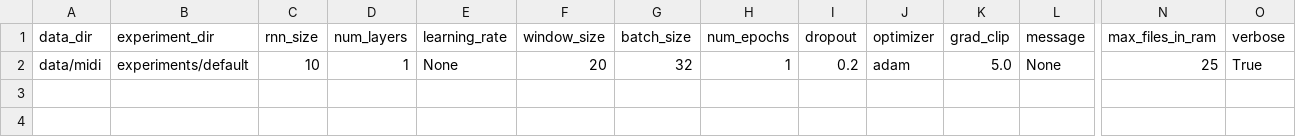
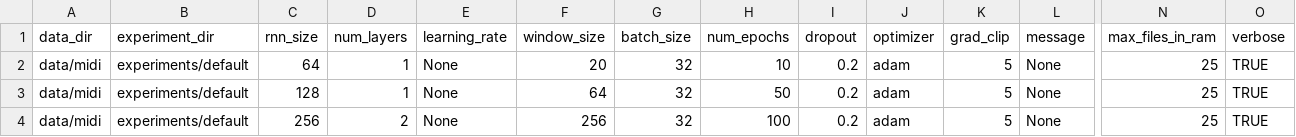
Before and after one commit to Scriddie/midi-rnn, a CSV file: experiment_schedule.csv, drawn as a sheet; only a part is shown, gaps mark what is left out; rows hold the shown columns only; the diff names each change by its address in the sheet, - before the commit and + after, or states it on an @@ line.

Commit message:
first real experiment

```diff
--- a/experiment_schedule.csv
+++ b/experiment_schedule.csv
-C2 (rnn_size): 10
+C2 (rnn_size): 64
-H2 (num_epochs): 1
+H2 (num_epochs): 10
-K2 (grad_clip): 5.0
+K2 (grad_clip): 5
-O2 (verbose): True
+O2 (verbose): TRUE
+row 3: data/midi | experiments/default | 128 | 1 | None | 64 | 32 | 50 | 0.2 | adam | 5 | None | 25 | TRUE
+row 4: data/midi | experiments/default | 256 | 2 | None | 256 | 32 | 100 | 0.2 | adam | 5 | None | 25 | TRUE
```
Also changed, not shown: 1 other file.
